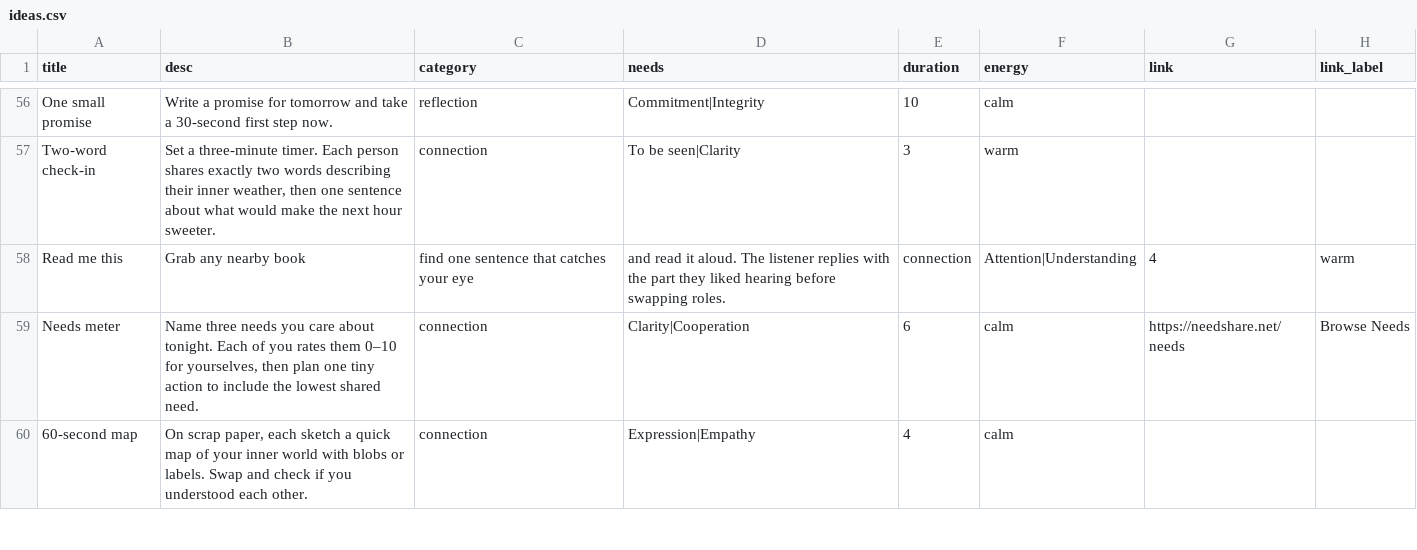
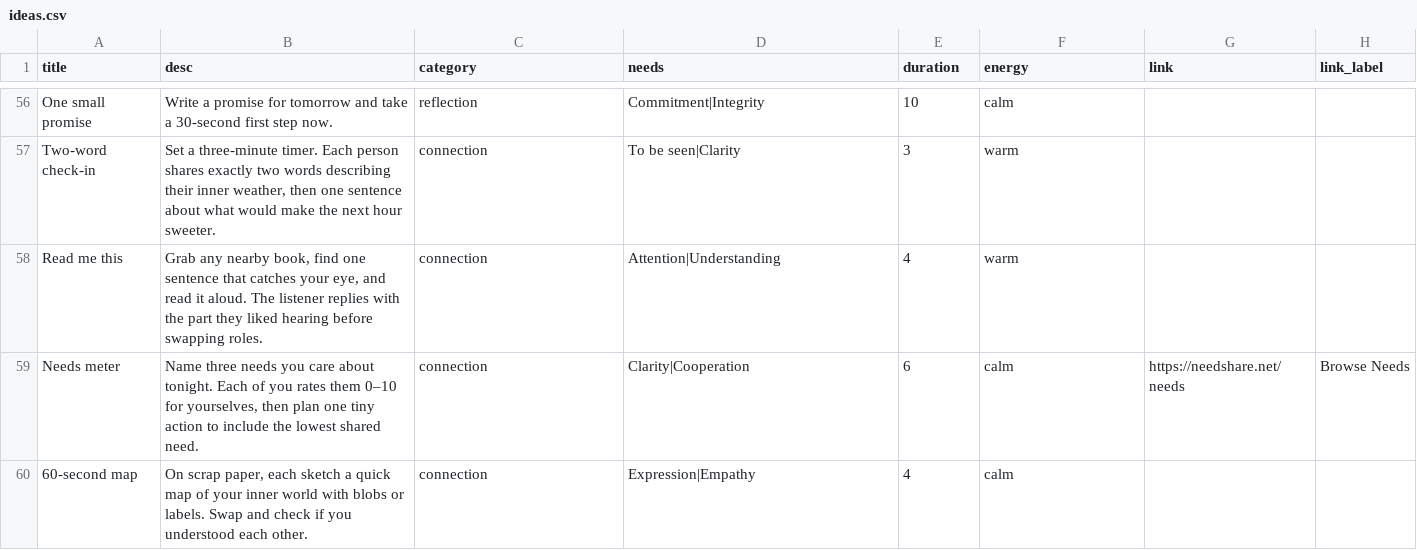
Before and after one commit to natanai/15funs, a CSV file: data/ideas.csv, drawn as a sheet; only a part is shown, gaps mark what is left out.

Commit message:
Fix ideas CSV row quoting

```diff
--- a/data/ideas.csv
+++ b/data/ideas.csv
@@ -65,3 +65,3 @@ One small promise,Write a promise for tomorrow and take a 30-second first step n
 Two-word check-in,"Set a three-minute timer. Each person shares exactly two words describing their inner weather, then one sentence about what would make the next hour sweeter.",connection,To be seen|Clarity,3,warm,,
-Read me this,Grab any nearby book, find one sentence that catches your eye, and read it aloud. The listener replies with the part they liked hearing before swapping roles.,connection,Attention|Understanding,4,warm,,
+Read me this,"Grab any nearby book, find one sentence that catches your eye, and read it aloud. The listener replies with the part they liked hearing before swapping roles.",connection,Attention|Understanding,4,warm,,
 Needs meter,"Name three needs you care about tonight. Each of you rates them 0–10 for yourselves, then plan one tiny action to include the lowest shared need.",connection,Clarity|Cooperation,6,calm,https://needshare.net/needs,Browse Needs
```
